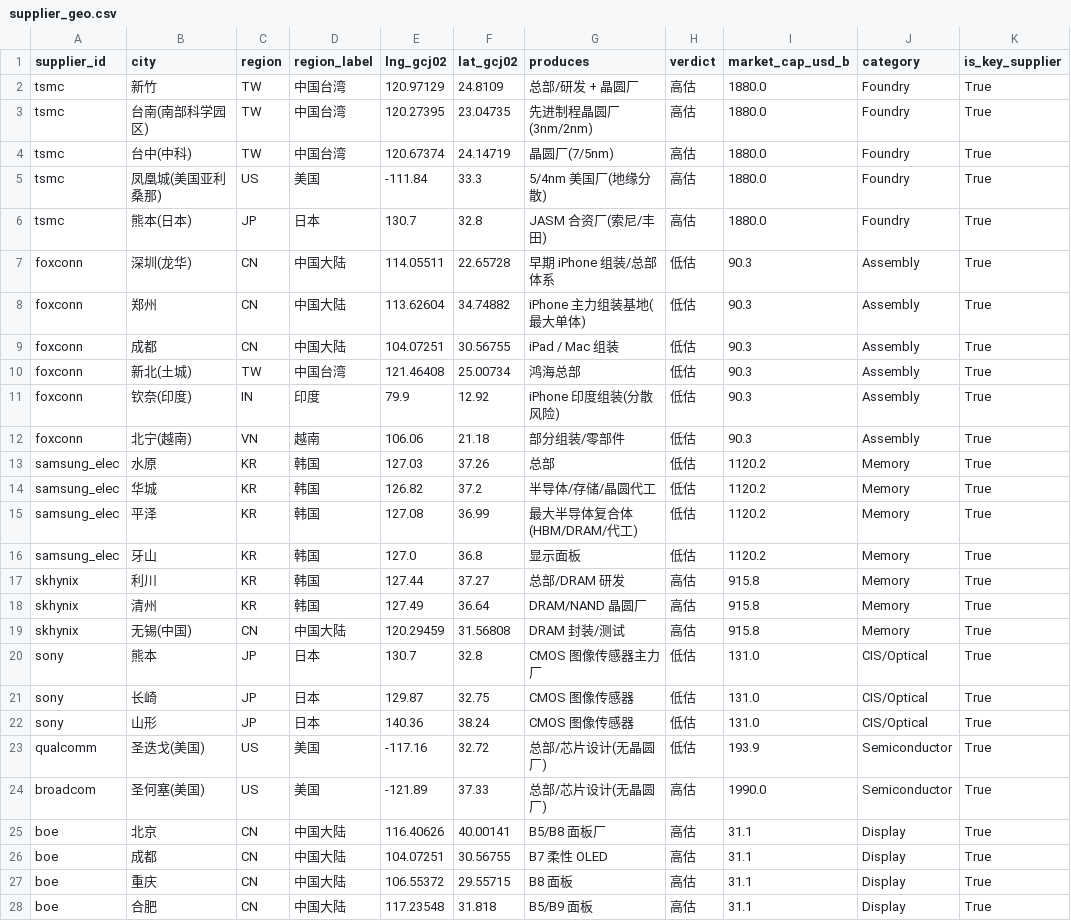
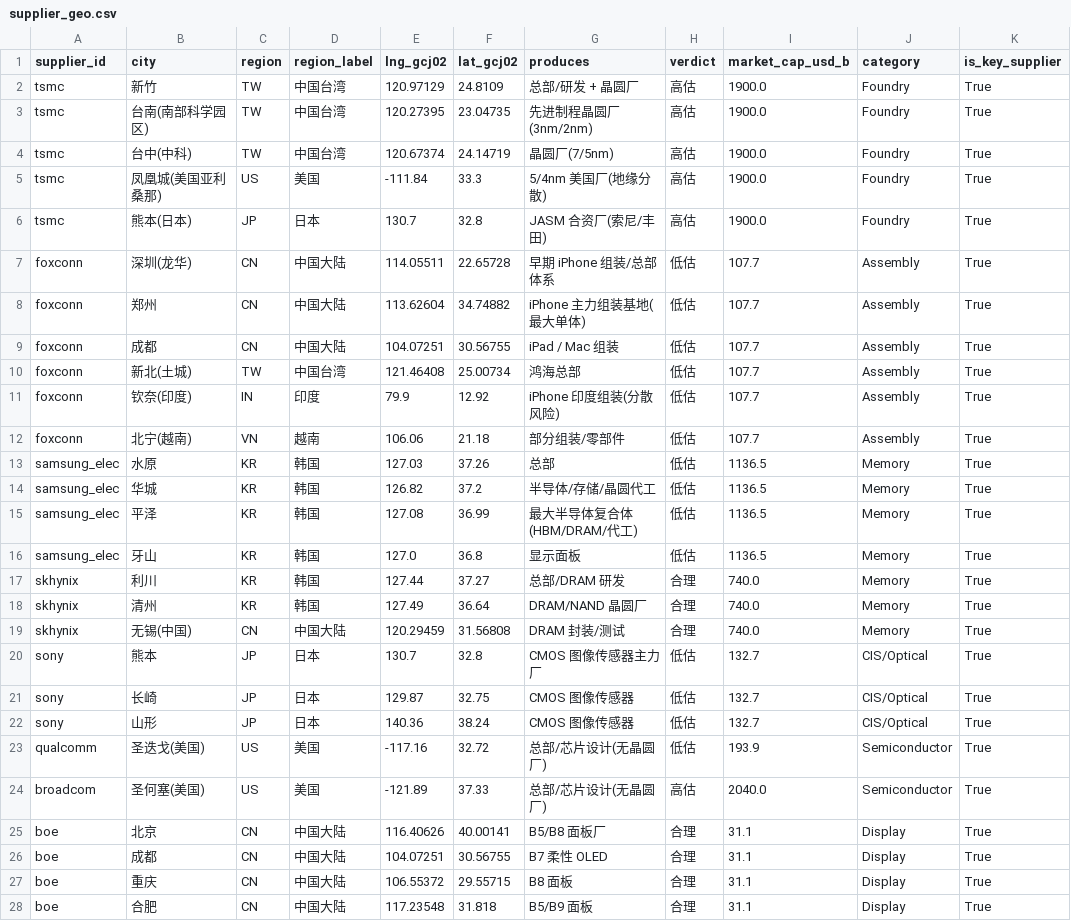
Before and after one commit to Coolgiserz/apple-chain-graph, a CSV file: tools/data/supplier_geo.csv, drawn as a sheet; only a part is shown; the diff covers the shown part only.

Commit message:
data(val): 联网刷新 15 家核心供应商估值/舆情快照至 2026-08-10
- tools/data/supplier_fundamentals.csv：as_of 2026-08-05 → 2026-08-10，依 WebSearch
  更新市值/PE/ROE/营收/净利/毛利率/舆情（重点：tsmc 1900、broadcom 2040、
  micron 991、ase 79、lgd 接近盈亏平衡转困境；非美公司按 KRW/TWD/JPY 折算，
  存在汇率敏感性，已注明）。
- run_analysis.py + locales/模板 dash.subtitle：看板「数据快照」2026-08-05 → 2026-08-10。
- 重建 supplier_analysis.json / 估值看板 / 供应商地图（派生产物），估值 verdict 随之刷新
  （broadcom/micron/tsmc/ase 高估、skhynix 合理、lgd 困境）。
- 验证：make test 全绿（引擎 11 项 + python 3 + 数据集校验 0 问题）。
- 注：上下游报告(apple_supply_chain_report.html)本轮回溯未动——其数据来自图谱关系
  (apple_supply_chain.json)，本次仅刷新估值数据；如需刷新报告图谱数据需另开任务。
- 排除提交 tools/visualizations/supplier_geo.html（用户本地手写改动，约定不纳入）。

```diff
--- a/tools/data/supplier_geo.csv
+++ b/tools/data/supplier_geo.csv
@@ -1,28 +1,28 @@
 supplier_id,city,region,region_label,lng_gcj02,lat_gcj02,produces,verdict,market_cap_usd_b,category,is_key_supplier
-tsmc,新竹,TW,中国台湾,120.97129,24.8109,总部/研发 + 晶圆厂,高估,1880.0,Foundry,True
-tsmc,台南(南部科学园区),TW,中国台湾,120.27395,23.04735,先进制程晶圆厂(3nm/2nm),高估,1880.0,Foundry,True
-tsmc,台中(中科),TW,中国台湾,120.67374,24.14719,晶圆厂(7/5nm),高估,1880.0,Foundry,True
-tsmc,凤凰城(美国亚利桑那),US,美国,-111.84,33.3,5/4nm 美国厂(地缘分散),高估,1880.0,Foundry,True
-tsmc,熊本(日本),JP,日本,130.7,32.8,JASM 合资厂(索尼/丰田),高估,1880.0,Foundry,True
-foxconn,深圳(龙华),CN,中国大陆,114.05511,22.65728,早期 iPhone 组装/总部体系,低估,90.3,Assembly,True
-foxconn,郑州,CN,中国大陆,113.62604,34.74882,iPhone 主力组装基地(最大单体),低估,90.3,Assembly,True
-foxconn,成都,CN,中国大陆,104.07251,30.56755,iPad / Mac 组装,低估,90.3,Assembly,True
-foxconn,新北(土城),TW,中国台湾,121.46408,25.00734,鸿海总部,低估,90.3,Assembly,True
-foxconn,钦奈(印度),IN,印度,79.9,12.92,iPhone 印度组装(分散风险),低估,90.3,Assembly,True
-foxconn,北宁(越南),VN,越南,106.06,21.18,部分组装/零部件,低估,90.3,Assembly,True
-samsung_elec,水原,KR,韩国,127.03,37.26,总部,低估,1120.2,Memory,True
-samsung_elec,华城,KR,韩国,126.82,37.2,半导体/存储/晶圆代工,低估,1120.2,Memory,True
-samsung_elec,平泽,KR,韩国,127.08,36.99,最大半导体复合体(HBM/DRAM/代工),低估,1120.2,Memory,True
-samsung_elec,牙山,KR,韩国,127.0,36.8,显示面板,低估,1120.2,Memory,True
-skhynix,利川,KR,韩国,127.44,37.27,总部/DRAM 研发,高估,915.8,Memory,True
-skhynix,清州,KR,韩国,127.49,36.64,DRAM/NAND 晶圆厂,高估,915.8,Memory,True
-skhynix,无锡(中国),CN,中国大陆,120.29459,31.56808,DRAM 封装/测试,高估,915.8,Memory,True
-sony,熊本,JP,日本,130.7,32.8,CMOS 图像传感器主力厂,低估,131.0,CIS/Optical,True
-sony,长崎,JP,日本,129.87,32.75,CMOS 图像传感器,低估,131.0,CIS/Optical,True
-sony,山形,JP,日本,140.36,38.24,CMOS 图像传感器,低估,131.0,CIS/Optical,True
+tsmc,新竹,TW,中国台湾,120.97129,24.8109,总部/研发 + 晶圆厂,高估,1900.0,Foundry,True
+tsmc,台南(南部科学园区),TW,中国台湾,120.27395,23.04735,先进制程晶圆厂(3nm/2nm),高估,1900.0,Foundry,True
+tsmc,台中(中科),TW,中国台湾,120.67374,24.14719,晶圆厂(7/5nm),高估,1900.0,Foundry,True
+tsmc,凤凰城(美国亚利桑那),US,美国,-111.84,33.3,5/4nm 美国厂(地缘分散),高估,1900.0,Foundry,True
+tsmc,熊本(日本),JP,日本,130.7,32.8,JASM 合资厂(索尼/丰田),高估,1900.0,Foundry,True
+foxconn,深圳(龙华),CN,中国大陆,114.05511,22.65728,早期 iPhone 组装/总部体系,低估,107.7,Assembly,True
+foxconn,郑州,CN,中国大陆,113.62604,34.74882,iPhone 主力组装基地(最大单体),低估,107.7,Assembly,True
+foxconn,成都,CN,中国大陆,104.07251,30.56755,iPad / Mac 组装,低估,107.7,Assembly,True
+foxconn,新北(土城),TW,中国台湾,121.46408,25.00734,鸿海总部,低估,107.7,Assembly,True
+foxconn,钦奈(印度),IN,印度,79.9,12.92,iPhone 印度组装(分散风险),低估,107.7,Assembly,True
+foxconn,北宁(越南),VN,越南,106.06,21.18,部分组装/零部件,低估,107.7,Assembly,True
+samsung_elec,水原,KR,韩国,127.03,37.26,总部,低估,1136.5,Memory,True
+samsung_elec,华城,KR,韩国,126.82,37.2,半导体/存储/晶圆代工,低估,1136.5,Memory,True
+samsung_elec,平泽,KR,韩国,127.08,36.99,最大半导体复合体(HBM/DRAM/代工),低估,1136.5,Memory,True
+samsung_elec,牙山,KR,韩国,127.0,36.8,显示面板,低估,1136.5,Memory,True
+skhynix,利川,KR,韩国,127.44,37.27,总部/DRAM 研发,合理,740.0,Memory,True
+skhynix,清州,KR,韩国,127.49,36.64,DRAM/NAND 晶圆厂,合理,740.0,Memory,True
+skhynix,无锡(中国),CN,中国大陆,120.29459,31.56808,DRAM 封装/测试,合理,740.0,Memory,True
+sony,熊本,JP,日本,130.7,32.8,CMOS 图像传感器主力厂,低估,132.7,CIS/Optical,True
+sony,长崎,JP,日本,129.87,32.75,CMOS 图像传感器,低估,132.7,CIS/Optical,True
+sony,山形,JP,日本,140.36,38.24,CMOS 图像传感器,低估,132.7,CIS/Optical,True
 qualcomm,圣迭戈(美国),US,美国,-117.16,32.72,总部/芯片设计(无晶圆厂),低估,193.9,Semiconductor,True
-broadcom,圣何塞(美国),US,美国,-121.89,37.33,总部/芯片设计(无晶圆厂),高估,1990.0,Semiconductor,True
-boe,北京,CN,中国大陆,116.40626,40.00141,B5/B8 面板厂,高估,31.1,Display,True
-boe,成都,CN,中国大陆,104.07251,30.56755,B7 柔性 OLED,高估,31.1,Display,True
-boe,重庆,CN,中国大陆,106.55372,29.55715,B8 面板,高估,31.1,Display,True
-boe,合肥,CN,中国大陆,117.23548,31.818,B5/B9 面板,高估,31.1,Display,True
+broadcom,圣何塞(美国),US,美国,-121.89,37.33,总部/芯片设计(无晶圆厂),高估,2040.0,Semiconductor,True
+boe,北京,CN,中国大陆,116.40626,40.00141,B5/B8 面板厂,合理,31.1,Display,True
+boe,成都,CN,中国大陆,104.07251,30.56755,B7 柔性 OLED,合理,31.1,Display,True
+boe,重庆,CN,中国大陆,106.55372,29.55715,B8 面板,合理,31.1,Display,True
+boe,合肥,CN,中国大陆,117.23548,31.818,B5/B9 面板,合理,31.1,Display,True
```
Also changed, not shown: 24 edited cells elsewhere in this file, tools/data/supplier_fundamentals.csv, 10 other files.
